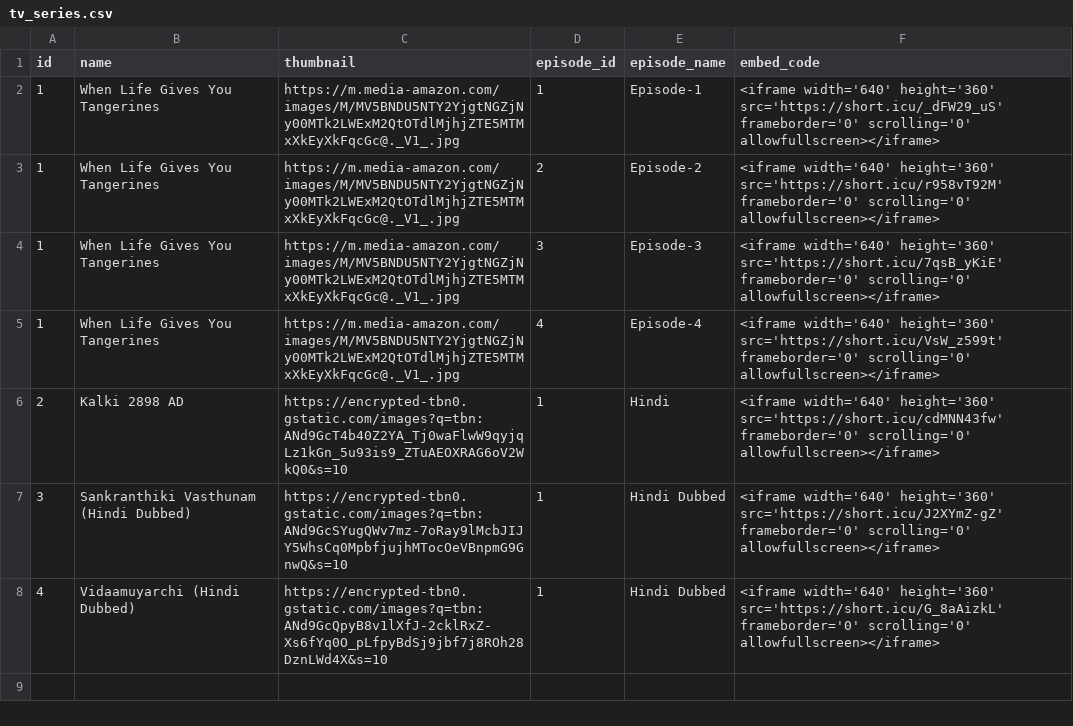
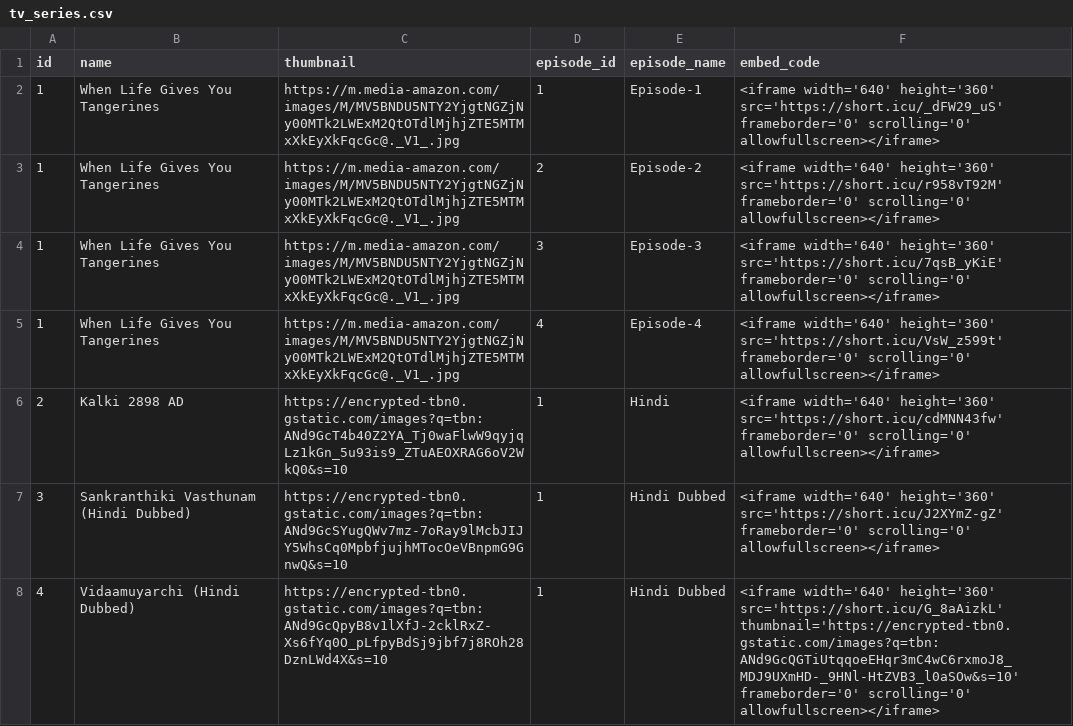
Before and after one commit to Sarker5523/My-Playlists, a CSV file: tv_series.csv, drawn as a sheet.

Commit message:
Update tv_series.csv

```diff
--- a/tv_series.csv
+++ b/tv_series.csv
@@ -7,2 +7,2 @@ id,name,thumbnail,episode_id,episode_name,embed_code
 3,Sankranthiki Vasthunam (Hindi Dubbed),https://encrypted-tbn0.gstatic.com/images?q=tbn:ANd9GcSYugQWv7mz-7oRay9lMcbJIJY5WhsCq0MpbfjujhMTocOeVBnpmG9GnwQ&s=10,1,Hindi Dubbed,"<iframe width='640' height='360' src='https://short.icu/J2XYmZ-gZ' frameborder='0' scrolling='0' allowfullscreen></iframe>"
-4,Vidaamuyarchi (Hindi Dubbed),https://encrypted-tbn0.gstatic.com/images?q=tbn:ANd9GcQpyB8v1lXfJ-2cklRxZ-Xs6fYq0O_pLfpyBdSj9jbf7j8ROh28DznLWd4X&s=10,1,Hindi Dubbed,"<iframe width='640' height='360' src='https://short.icu/G_8aAizkL' frameborder='0' scrolling='0' allowfullscreen></iframe>"
+4,Vidaamuyarchi (Hindi Dubbed),https://encrypted-tbn0.gstatic.com/images?q=tbn:ANd9GcQpyB8v1lXfJ-2cklRxZ-Xs6fYq0O_pLfpyBdSj9jbf7j8ROh28DznLWd4X&s=10,1,Hindi Dubbed,"<iframe width='640' height='360' src='https://short.icu/G_8aAizkL' thumbnail='https://encrypted-tbn0.gstatic.com/images?q=tbn:ANd9GcQGTiUtqqoeEHqr3mC4wC6rxmoJ8_MDJ9UXmHD-_9HNl-HtZVB3_l0aSOw&s=10' frameborder='0' scrolling='0' allowfullscreen></iframe>"
```
